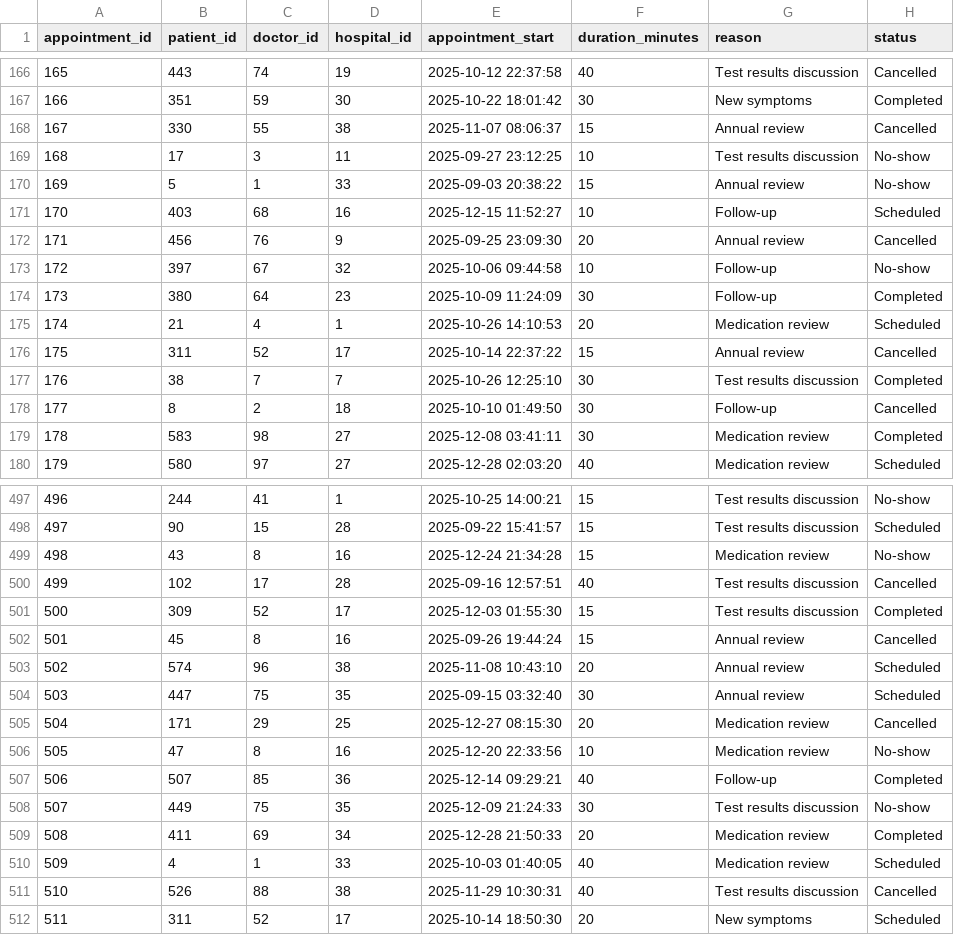
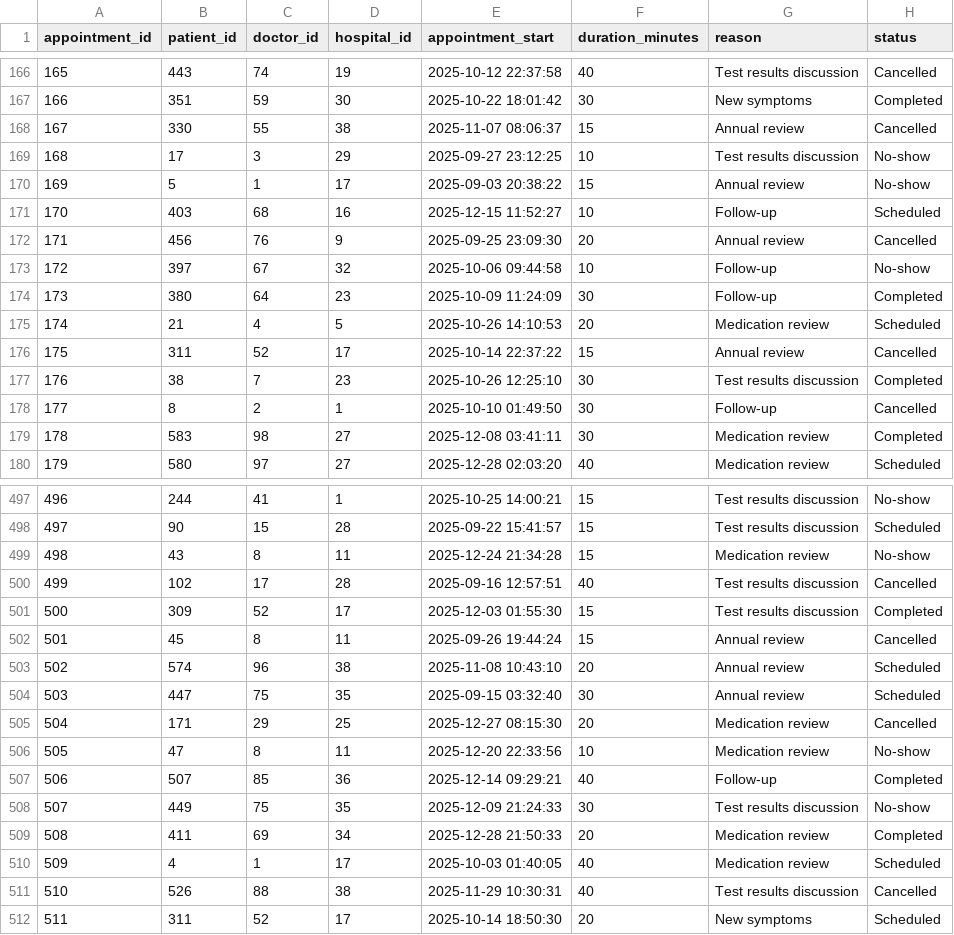
Before and after one commit to nyberry/HPDM172_assignment, a CSV file: data/appointments.csv, drawn as a sheet; only a part is shown, gaps mark what is left out; the diff covers the shown part only.

```diff
--- a/data/appointments.csv
+++ b/data/appointments.csv
@@ -168,4 +168,4 @@ appointment_id,patient_id,doctor_id,hospital_id,appointment_start,duration_minut
 167,330,55,38,2025-11-07 08:06:37,15,Annual review,Cancelled
-168,17,3,11,2025-09-27 23:12:25,10,Test results discussion,No-show
-169,5,1,33,2025-09-03 20:38:22,15,Annual review,No-show
+168,17,3,29,2025-09-27 23:12:25,10,Test results discussion,No-show
+169,5,1,17,2025-09-03 20:38:22,15,Annual review,No-show
 170,403,68,16,2025-12-15 11:52:27,10,Follow-up,Scheduled
@@ -174,6 +174,6 @@ appointment_id,patient_id,doctor_id,hospital_id,appointment_start,duration_minut
 173,380,64,23,2025-10-09 11:24:09,30,Follow-up,Completed
-174,21,4,1,2025-10-26 14:10:53,20,Medication review,Scheduled
+174,21,4,5,2025-10-26 14:10:53,20,Medication review,Scheduled
 175,311,52,17,2025-10-14 22:37:22,15,Annual review,Cancelled
-176,38,7,7,2025-10-26 12:25:10,30,Test results discussion,Completed
-177,8,2,18,2025-10-10 01:49:50,30,Follow-up,Cancelled
+176,38,7,23,2025-10-26 12:25:10,30,Test results discussion,Completed
+177,8,2,1,2025-10-10 01:49:50,30,Follow-up,Cancelled
 178,583,98,27,2025-12-08 03:41:11,30,Medication review,Completed
@@ -498,6 +498,6 @@ appointment_id,patient_id,doctor_id,hospital_id,appointment_start,duration_minut
 497,90,15,28,2025-09-22 15:41:57,15,Test results discussion,Scheduled
-498,43,8,16,2025-12-24 21:34:28,15,Medication review,No-show
+498,43,8,11,2025-12-24 21:34:28,15,Medication review,No-show
 499,102,17,28,2025-09-16 12:57:51,40,Test results discussion,Cancelled
 500,309,52,17,2025-12-03 01:55:30,15,Test results discussion,Completed
-501,45,8,16,2025-09-26 19:44:24,15,Annual review,Cancelled
+501,45,8,11,2025-09-26 19:44:24,15,Annual review,Cancelled
 502,574,96,38,2025-11-08 10:43:10,20,Annual review,Scheduled
@@ -505,3 +505,3 @@ appointment_id,patient_id,doctor_id,hospital_id,appointment_start,duration_minut
 504,171,29,25,2025-12-27 08:15:30,20,Medication review,Cancelled
-505,47,8,16,2025-12-20 22:33:56,10,Medication review,No-show
+505,47,8,11,2025-12-20 22:33:56,10,Medication review,No-show
 506,507,85,36,2025-12-14 09:29:21,40,Follow-up,Completed
@@ -509,3 +509,3 @@ appointment_id,patient_id,doctor_id,hospital_id,appointment_start,duration_minut
 508,411,69,34,2025-12-28 21:50:33,20,Medication review,Completed
-509,4,1,33,2025-10-03 01:40:05,40,Medication review,Scheduled
+509,4,1,17,2025-10-03 01:40:05,40,Medication review,Scheduled
 510,526,88,38,2025-11-29 10:30:31,40,Test results discussion,Cancelled
```
Also changed, not shown: 90 edited cells elsewhere in this file, data/doctors.csv, data/hospitals.csv, 8 other files.
